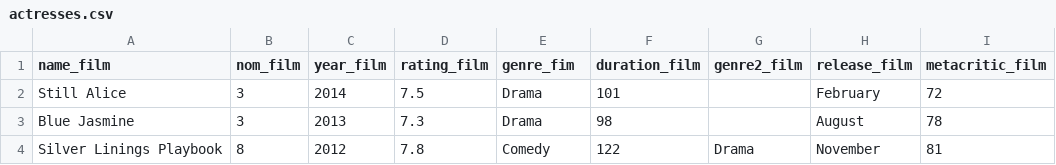
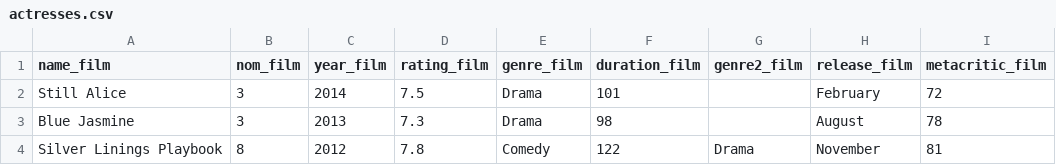
Before and after one commit to kort6ka/hello-world, a CSV file: actresses.csv, drawn as a sheet; only a part is shown.

Commit message:
Update actresses.csv

```diff
--- a/actresses.csv
+++ b/actresses.csv
@@ -1,2 +1,2 @@
-name_film,nom_film,year_film,rating_film,genre_fim,duration_film,genre2_film,release_film,metacritic_film
+name_film,nom_film,year_film,rating_film,genre_film,duration_film,genre2_film,release_film,metacritic_film
  Still Alice,3,2014,7.5,Drama,101,,February,72
```
